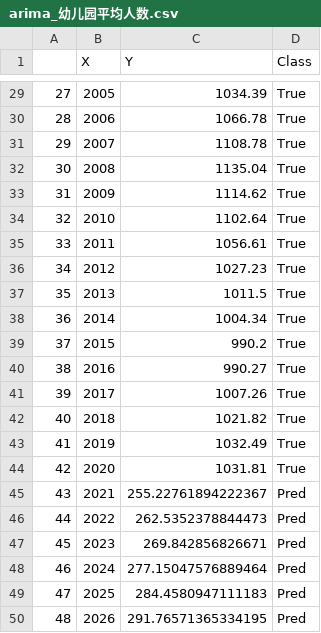
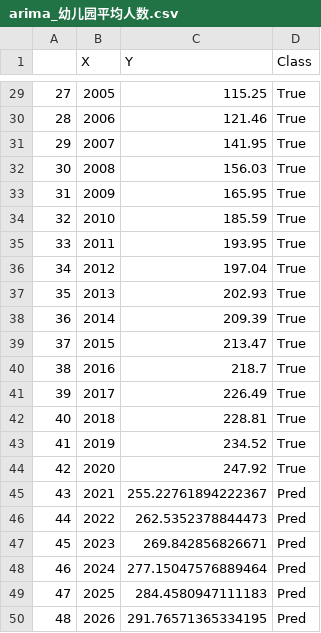
Before and after one commit to xuanyili/ccf-edupre, a CSV file: data/table/arima_幼儿园平均人数.csv, drawn as a sheet; only a part is shown, gaps mark what is left out; the diff covers the shown part only.

```diff
--- a/data/table/arima_幼儿园平均人数.csv
+++ b/data/table/arima_幼儿园平均人数.csv
@@ -29,17 +29,17 @@
-27,2005,1034.39,True
-28,2006,1066.78,True
-29,2007,1108.78,True
-30,2008,1135.04,True
-31,2009,1114.62,True
-32,2010,1102.64,True
-33,2011,1056.61,True
-34,2012,1027.23,True
-35,2013,1011.5,True
-36,2014,1004.34,True
-37,2015,990.2,True
-38,2016,990.27,True
-39,2017,1007.26,True
-40,2018,1021.82,True
-41,2019,1032.49,True
-42,2020,1031.81,True
+27,2005,115.25,True
+28,2006,121.46,True
+29,2007,141.95,True
+30,2008,156.03,True
+31,2009,165.95,True
+32,2010,185.59,True
+33,2011,193.95,True
+34,2012,197.04,True
+35,2013,202.93,True
+36,2014,209.39,True
+37,2015,213.47,True
+38,2016,218.7,True
+39,2017,226.49,True
+40,2018,228.81,True
+41,2019,234.52,True
+42,2020,247.92,True
 43,2021,255.22761894222367,Pred
```
Also changed, not shown: 27 edited cells elsewhere in this file, data/table/panet_中学数.csv, data/table/panet_小学平均人数.csv, 46 other files.
